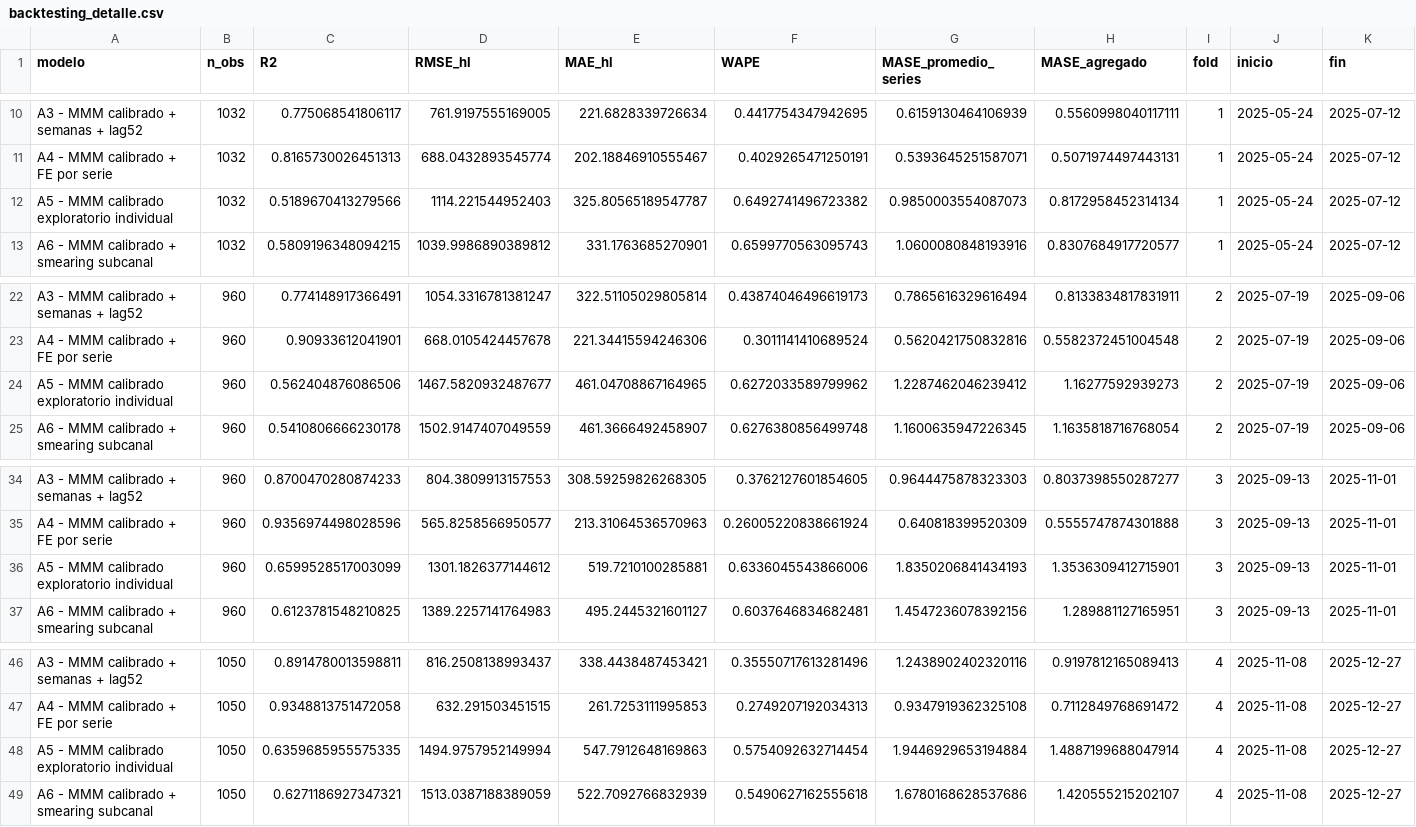
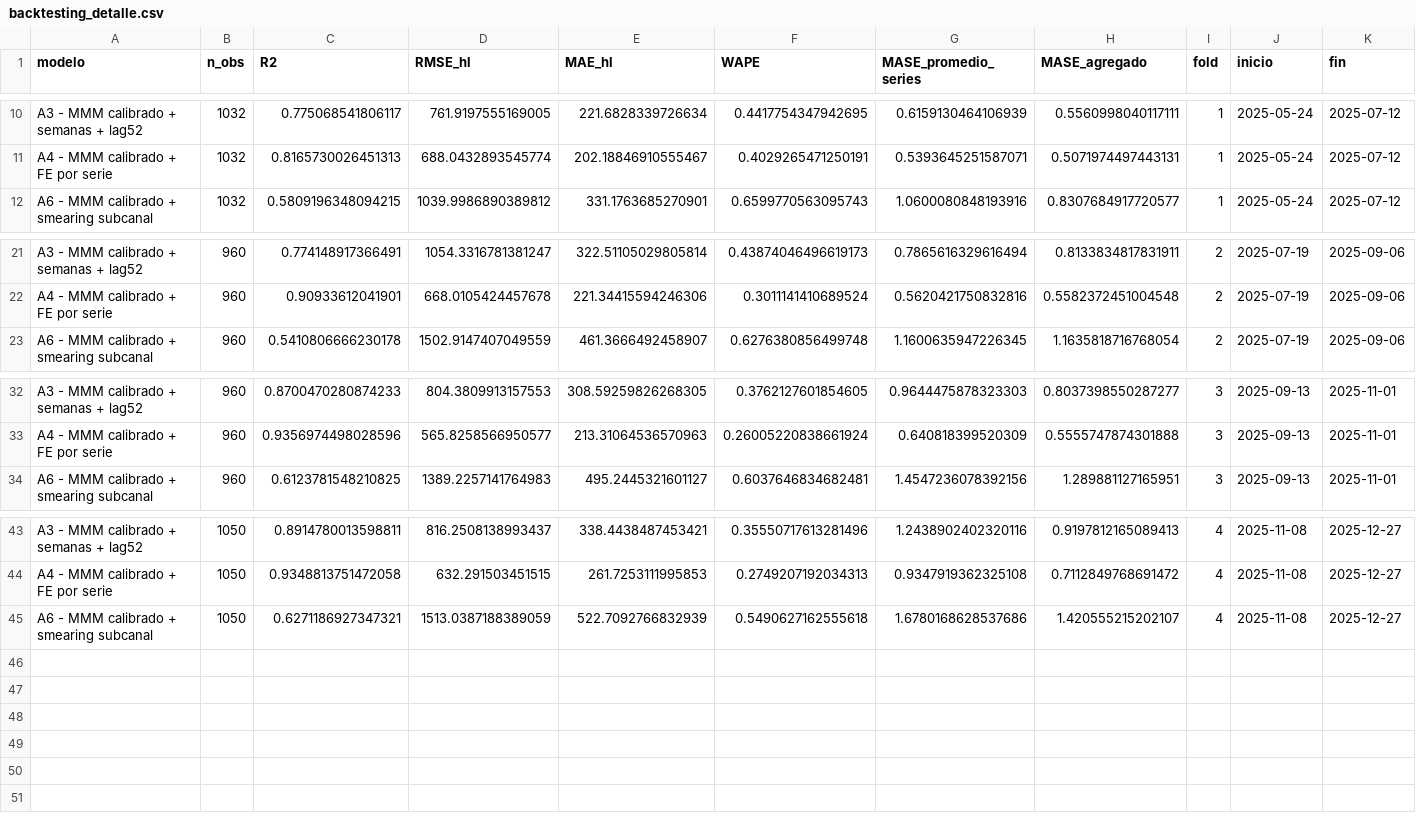
Before and after one commit to vtablas001/Challenge, a CSV file: outputs/backtesting_detalle.csv, drawn as a sheet; only a part is shown, gaps mark what is left out.

```diff
--- a/outputs/backtesting_detalle.csv
+++ b/outputs/backtesting_detalle.csv
@@ -11,3 +11,2 @@ A3 - MMM calibrado + semanas + lag52,1032,0.775068541806117,761.9197555169005,22
 A4 - MMM calibrado + FE por serie,1032,0.8165730026451313,688.0432893545774,202.18846910555467,0.4029265471250191,0.5393645251587071,0.5071974497443131,1,2025-05-24,2025-07-12
-A5 - MMM calibrado exploratorio individual,1032,0.5189670413279566,1114.221544952403,325.80565189547787,0.6492741496723382,0.9850003554087073,0.8172958452314134,1,2025-05-24,2025-07-12
 A6 - MMM calibrado + smearing subcanal,1032,0.5809196348094215,1039.9986890389812,331.1763685270901,0.6599770563095743,1.0600080848193916,0.8307684917720577,1,2025-05-24,2025-07-12
@@ -23,3 +22,2 @@ A3 - MMM calibrado + semanas + lag52,960,0.774148917366491,1054.3316781381247,32
 A4 - MMM calibrado + FE por serie,960,0.90933612041901,668.0105424457678,221.34415594246306,0.3011141410689524,0.5620421750832816,0.5582372451004548,2,2025-07-19,2025-09-06
-A5 - MMM calibrado exploratorio individual,960,0.562404876086506,1467.5820932487677,461.04708867164965,0.6272033589799962,1.2287462046239412,1.16277592939273,2,2025-07-19,2025-09-06
 A6 - MMM calibrado + smearing subcanal,960,0.5410806666230178,1502.9147407049559,461.3666492458907,0.6276380856499748,1.1600635947226345,1.1635818716768054,2,2025-07-19,2025-09-06
@@ -35,3 +33,2 @@ A3 - MMM calibrado + semanas + lag52,960,0.8700470280874233,804.3809913157553,30
 A4 - MMM calibrado + FE por serie,960,0.9356974498028596,565.8258566950577,213.31064536570963,0.26005220838661924,0.640818399520309,0.5555747874301888,3,2025-09-13,2025-11-01
-A5 - MMM calibrado exploratorio individual,960,0.6599528517003099,1301.1826377144612,519.7210100285881,0.6336045543866006,1.8350206841434193,1.3536309412715901,3,2025-09-13,2025-11-01
 A6 - MMM calibrado + smearing subcanal,960,0.6123781548210825,1389.2257141764983,495.2445321601127,0.6037646834682481,1.4547236078392156,1.289881127165951,3,2025-09-13,2025-11-01
@@ -47,3 +44,2 @@ A3 - MMM calibrado + semanas + lag52,1050,0.8914780013598811,816.2508138993437,3
 A4 - MMM calibrado + FE por serie,1050,0.9348813751472058,632.291503451515,261.7253111995853,0.2749207192034313,0.9347919362325108,0.7112849768691472,4,2025-11-08,2025-12-27
-A5 - MMM calibrado exploratorio individual,1050,0.6359685955575335,1494.9757952149994,547.7912648169863,0.5754092632714454,1.9446929653194884,1.4887199688047914,4,2025-11-08,2025-12-27
 A6 - MMM calibrado + smearing subcanal,1050,0.6271186927347321,1513.0387188389059,522.7092766832939,0.5490627162555618,1.6780168628537686,1.420555215202107,4,2025-11-08,2025-12-27
```
Also changed, not shown: outputs/tabla_modelos.csv, 11 other files.
